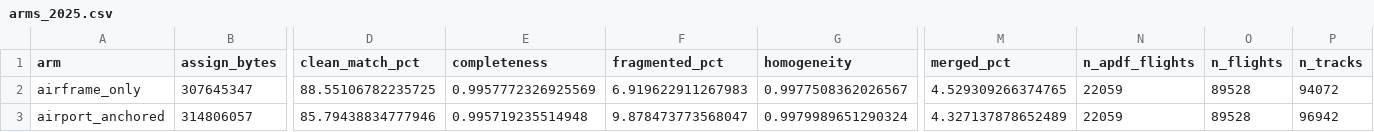
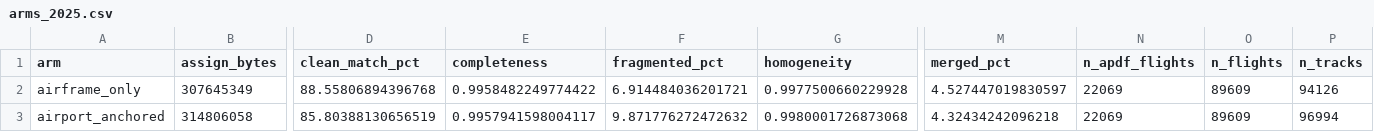
Before and after one commit to euctrl-pru/opdi-portal, a CSV file: papers/track-construction-v1/data/arms_2025.csv, drawn as a sheet; only a part is shown, gaps mark what is left out; the diff covers the shown part only; the diff names each change by its address in the sheet, - before the commit and + after, or states it on an @@ line.

```diff
--- a/papers/track-construction-v1/data/arms_2025.csv
+++ b/papers/track-construction-v1/data/arms_2025.csv
-B2 (assign_bytes): 307645347
+B2 (assign_bytes): 307645349
-D2 (clean_match_pct): 88.55106782235725
+D2 (clean_match_pct): 88.55806894396768
-E2 (completeness): 0.9957772326925569
+E2 (completeness): 0.9958482249774422
-F2 (fragmented_pct): 6.919622911267983
+F2 (fragmented_pct): 6.914484036201721
-G2 (homogeneity): 0.9977508362026567
+G2 (homogeneity): 0.9977500660229928
-M2 (merged_pct): 4.529309266374765
+M2 (merged_pct): 4.527447019830597
-N2:N3 (n_apdf_flights): 22059
+N2:N3 (n_apdf_flights): 22069
-O2:O3 (n_flights): 89528
+O2:O3 (n_flights): 89609
-P2 (n_tracks): 94072
+P2 (n_tracks): 94126
-B3 (assign_bytes): 314806057
+B3 (assign_bytes): 314806058
-D3 (clean_match_pct): 85.79438834777946
+D3 (clean_match_pct): 85.80388130656519
-E3 (completeness): 0.995719235514948
+E3 (completeness): 0.9957941598004117
-F3 (fragmented_pct): 9.878473773568047
+F3 (fragmented_pct): 9.871776272472632
-G3 (homogeneity): 0.9979989651290324
+G3 (homogeneity): 0.9980001726873068
-M3 (merged_pct): 4.327137878652489
+M3 (merged_pct): 4.32434242096218
-P3 (n_tracks): 96942
+P3 (n_tracks): 96994
```
Also changed, not shown: 72 edited cells elsewhere in this file, 1 other file.
